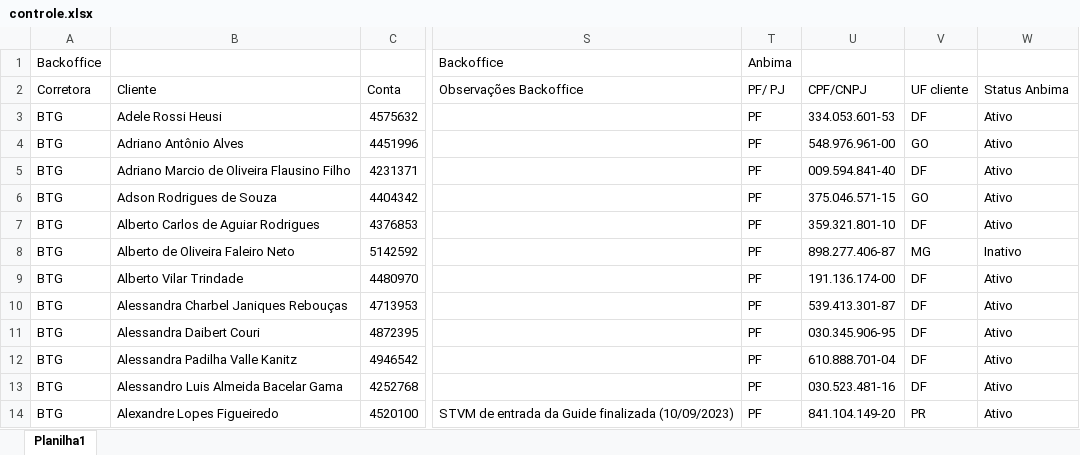
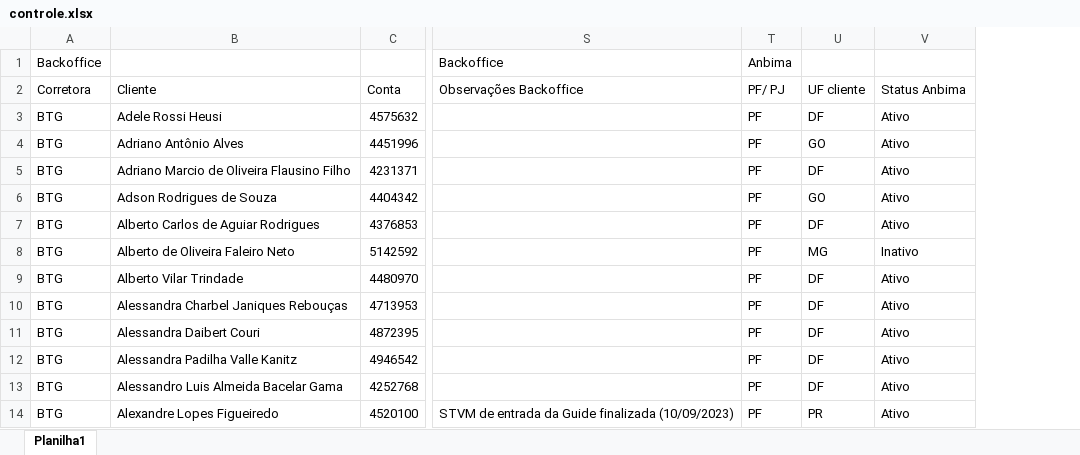
Before and after one commit to lauroteles/app_mesa_de_opera-es_corrigido, an Excel workbook: controle.xlsx, sheet Planilha1, drawn as a sheet; only a part is shown, gaps mark what is left out; values as stored, in another font and other column widths than the file's, no borders; the diff names each change by its address in the sheet, - before the commit and + after, or states it on an @@ line.

Commit message:
Add files via upload

```diff
--- a/controle.xlsx (sheet Planilha1)
+++ b/controle.xlsx (sheet Planilha1)
-column U (CPF/CNPJ), rows 3-14: 334.053.601-53 | 548.976.961-00 | 009.594.841-40 | 375.046.571-15 | 359.321.801-10 | 898.277.406-87 | 191.136.174-00 | 539.413.301-87 | 030.345.906-95 | 610.888.701-04 | 030.523.481-16 | 841.104.149-20
```
